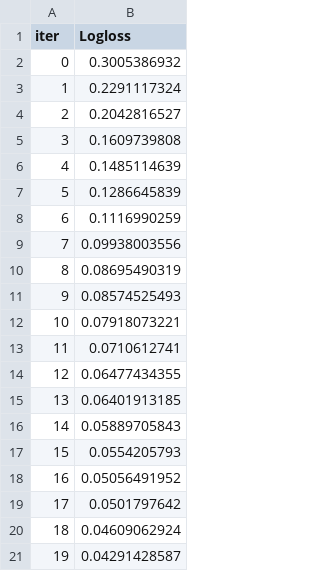
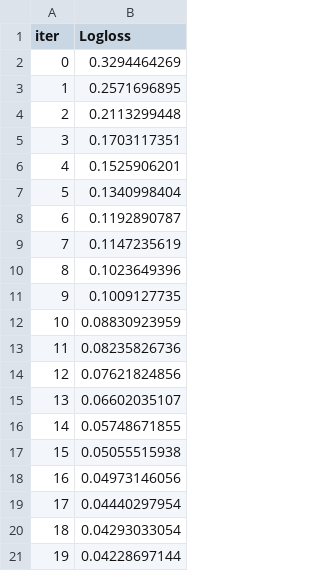
Before and after one commit to DKNguyen01051995/CSIS4260Project, a TSV file: catboost_info/learn_error.tsv, drawn as a sheet.

```diff
--- a/catboost_info/learn_error.tsv
+++ b/catboost_info/learn_error.tsv
@@ -1,21 +1,21 @@
 iter	Logloss
-0	0.3005386932
-1	0.2291117324
-2	0.2042816527
-3	0.1609739808
-4	0.1485114639
-5	0.1286645839
-6	0.1116990259
-7	0.09938003556
-8	0.08695490319
-9	0.08574525493
-10	0.07918073221
-11	0.0710612741
-12	0.06477434355
-13	0.06401913185
-14	0.05889705843
-15	0.0554205793
-16	0.05056491952
-17	0.0501797642
-18	0.04609062924
-19	0.04291428587
+0	0.3294464269
+1	0.2571696895
+2	0.2113299448
+3	0.1703117351
+4	0.1525906201
+5	0.1340998404
+6	0.1192890787
+7	0.1147235619
+8	0.1023649396
+9	0.1009127735
+10	0.08830923959
+11	0.08235826736
+12	0.07621824856
+13	0.06602035107
+14	0.05748671855
+15	0.05055515938
+16	0.04973146056
+17	0.04440297954
+18	0.04293033054
+19	0.04228697144
```
Also changed, not shown: 6 other files.
